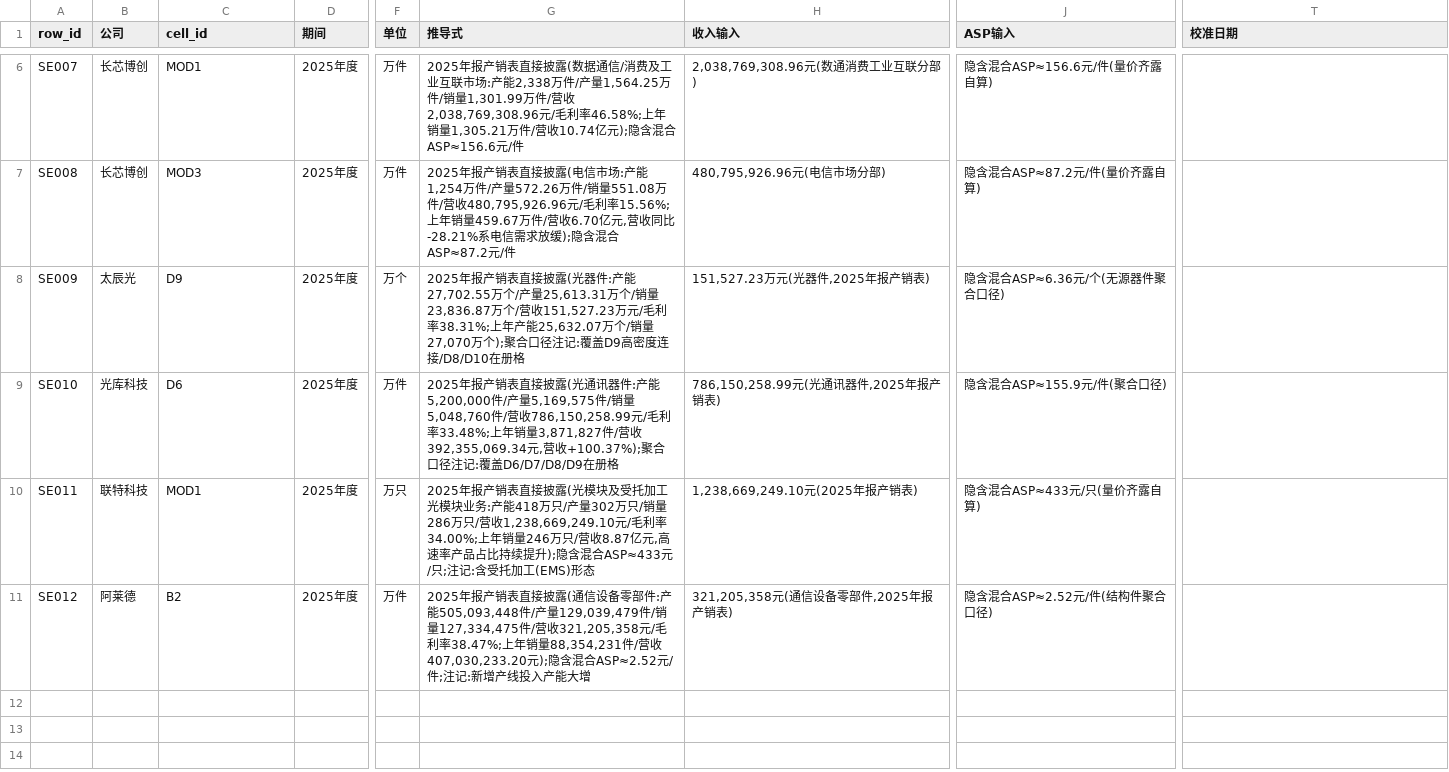
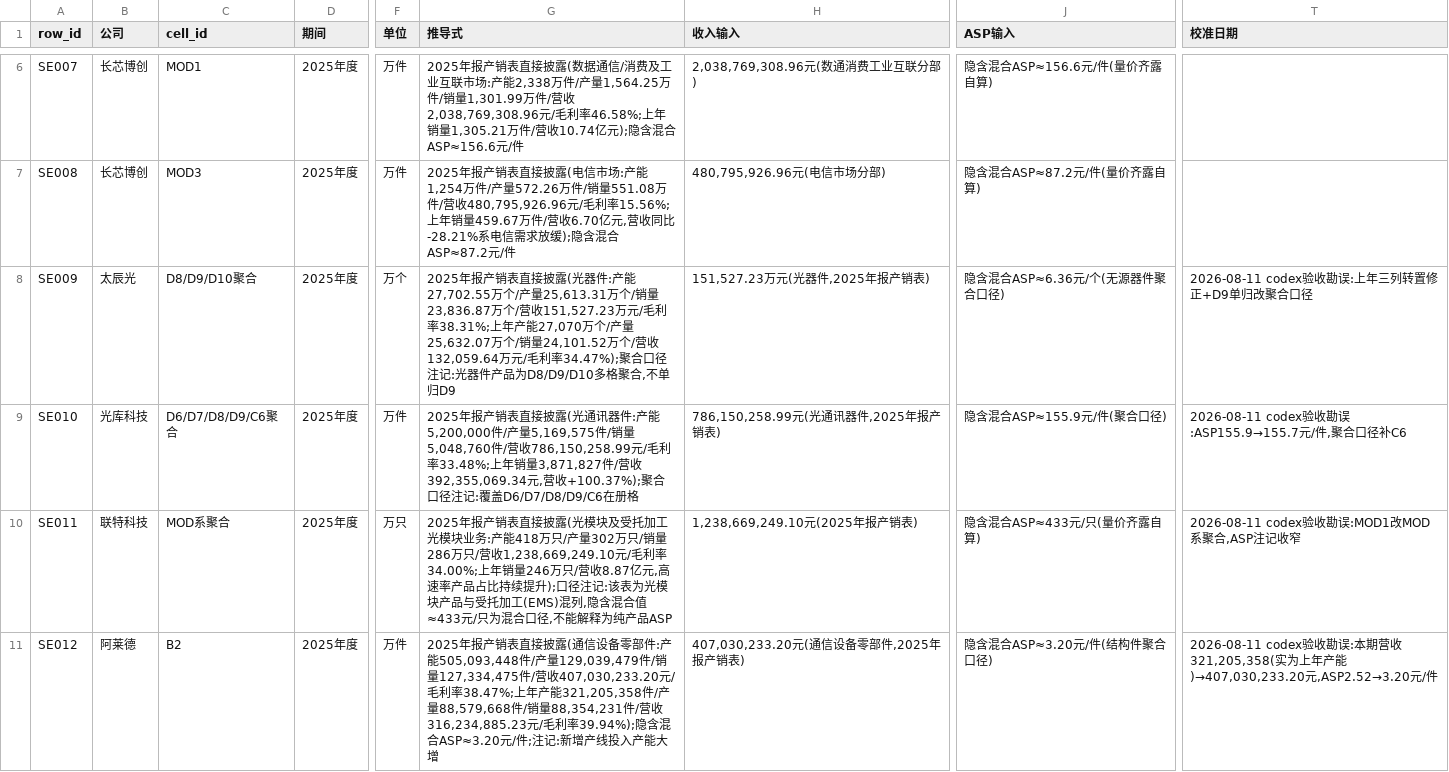
Before and after one commit to pojoker/workflow-rehearsal, a CSV file: shipments.csv, drawn as a sheet; only a part is shown, gaps mark what is left out; the diff names each change by its address in the sheet, - before the commit and + after, or states it on an @@ line.

Commit message:
产出: +0点 +0边 空格2/40 驳回0 SE扩产批勘误(codex验收REVIEW-04五条全修)——SE009太辰光:上年三列转置修正(产能27,070万/产量25,632.07万/销量24,101.52万),D9单归改D8/D9/D10聚合;SE010光库:ASP 155.9→155.7元/件,聚合口径补C6;SE011联特:MOD1改MOD系聚合,433元/只注记收窄为混合口径不能解释为纯产品ASP;SE012阿莱德:本期营收321,205,358(实为上年产能)→407,030,233.20元,ASP 2.52→3.20元/件;非链名单数量统一为13家;教训:pdftotext横向表格异行拼接,异列值必须回表区逐列对位

```diff
--- a/shipments.csv
+++ b/shipments.csv
-C8 (cell_id): D9
+C8 (cell_id): D8/D9/D10聚合
-G8 (推导式): …上年产能25,632.07万个/销量27,070万个);聚合口径注记:覆盖D9高密度连接/D8/D10在册格
+G8 (推导式): …上年产能27,070万个/产量25,632.07万个/销量24,101.52万个/营收132,059.64万元/毛利率34.47%);聚合口径注记:光器件产品为D8/D9/D10多格聚合,不单归D9
-T8 (校准日期): (empty)
+T8 (校准日期): 2026-08-11 codex验收勘误:上年三列转置修正+D9单归改聚合口径
-C9 (cell_id): D6
+C9 (cell_id): D6/D7/D8/D9/C6聚合
-G9 (推导式): …记:覆盖D6/D7/D8/D9在册格
+G9 (推导式): …记:覆盖D6/D7/D8/D9/C6在册格
-T9 (校准日期): (empty)
+T9 (校准日期): 2026-08-11 codex验收勘误:ASP155.9→155.7元/件,聚合口径补C6
-C10 (cell_id): MOD1
+C10 (cell_id): MOD系聚合
-G10 (推导式): …续提升);隐含混合ASP≈433元/只;注记:含受托加工(EMS)形态
+G10 (推导式): …续提升);口径注记:该表为光模块产品与受托加工(EMS)混列,隐含混合值≈433元/只为混合口径,不能解释为纯产品ASP
-T10 (校准日期): (empty)
+T10 (校准日期): 2026-08-11 codex验收勘误:MOD1改MOD系聚合,ASP注记收窄
-G11 (推导式): …件/营收321,205,358元/毛利率38.47%;上年销量88,354,231件/营收407,030,233.20元);隐含混合ASP≈2.52元/件;…
+G11 (推导式): …件/营收407,030,233.20元/毛利率38.47%;上年产能321,205,358件/产量88,579,668件/销量88,354,231件/营收316,234,885.23元/毛利率39.94%);隐含混合ASP≈3.20元/件;…
-H11 (收入输入): 321,205,358元(通信设备零部件,2025年报产销表)
+H11 (收入输入): 407,030,233.20元(通信设备零部件,2025年报产销表)
-J11 (ASP输入): 隐含混合ASP≈2.52元/件(结构件聚合口径)
+J11 (ASP输入): 隐含混合ASP≈3.20元/件(结构件聚合口径)
-T11 (校准日期): (empty)
+T11 (校准日期): 2026-08-11 codex验收勘误:本期营收321,205,358(实为上年产能)→407,030,233.20元,ASP2.52→3.20元/件
```
